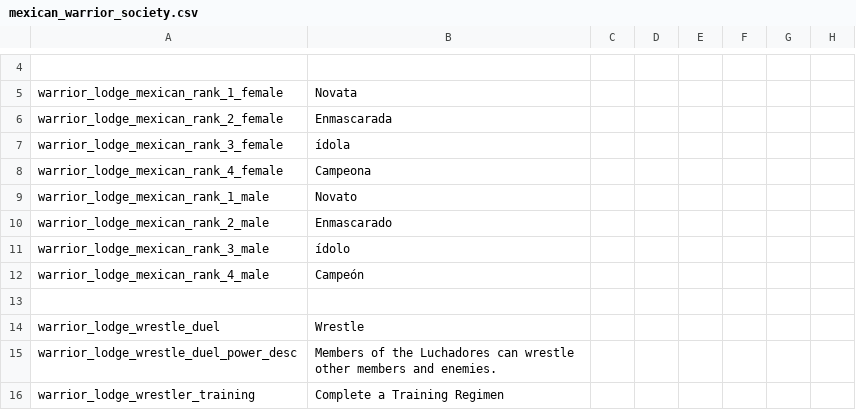
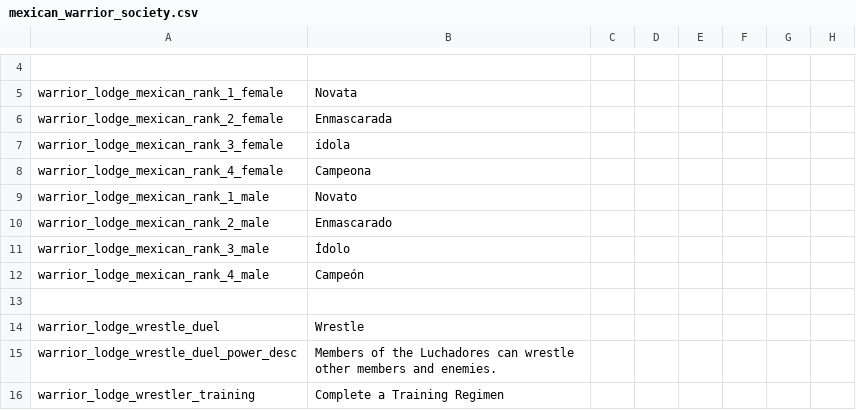
Before and after one commit to MrBadaniel/Aguila-o-Sol, a CSV file: localisation/mexican_warrior_society.csv, drawn as a sheet; only a part is shown, gaps mark what is left out; the diff names each change by its address in the sheet, - before the commit and + after, or states it on an @@ line.

```diff
--- a/localisation/mexican_warrior_society.csv
+++ b/localisation/mexican_warrior_society.csv
-B11: ídolo
+B11: Ídolo
```
Also changed, not shown: localisation/00_AFTERMEX.csv, localisation/00_aftermex_events.csv, 1 other file.
